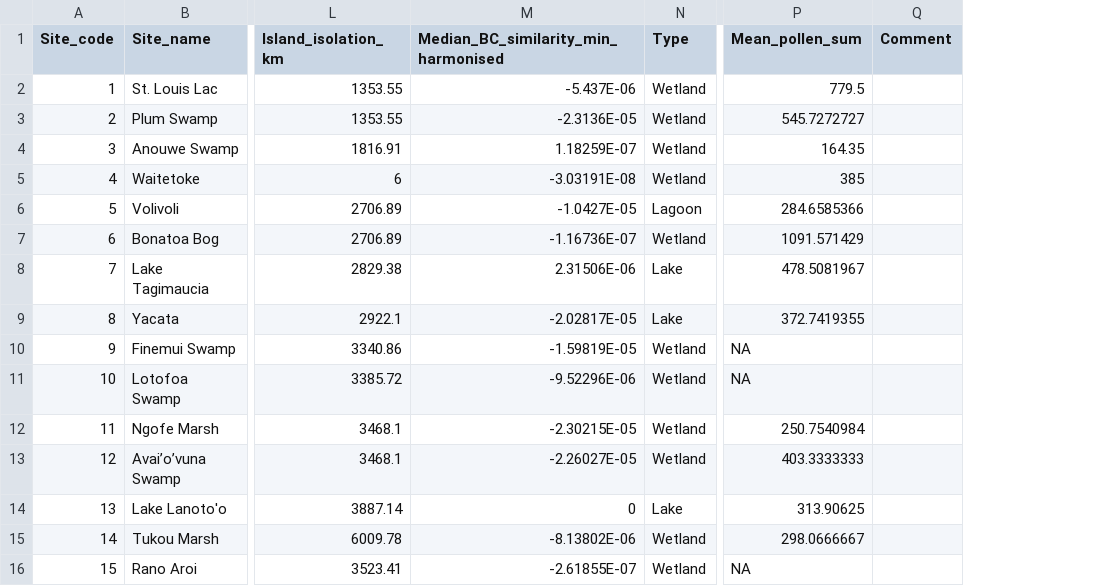
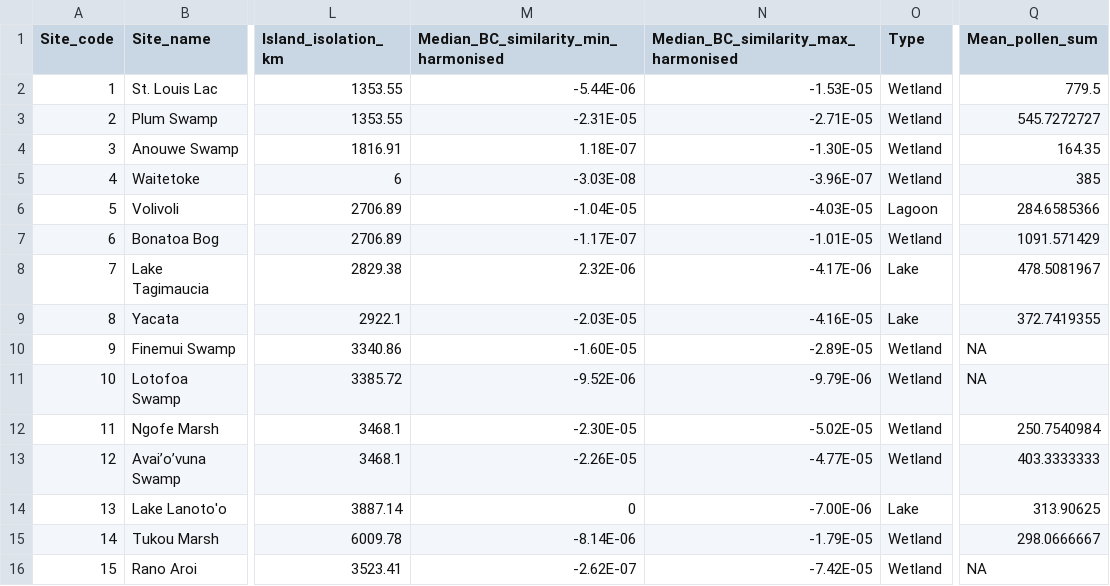
Before and after one commit to nastrandberg/Biotic_homogenisation, a CSV file: Outputs/metadata.csv, drawn as a sheet; only a part is shown, gaps mark what is left out; removed rows and columns are numbered as before the commit, all else as after; the diff names each change by its address in the sheet, - before the commit and + after, or states it on an @@ line.

```diff
--- a/Outputs/metadata.csv
+++ b/Outputs/metadata.csv
+column N, rows 1-16: Median_BC_similarity_max_harmonised | -1.53E-05 | -2.71E-05 | -1.30E-05 | -3.96E-07 | -4.03E-05 | -1.01E-05 | -4.17E-06 | -4.16E-05 | -2.89E-05 | -9.79E-06 | -5.02E-05 | -4.77E-05 | -7.00E-06 | -1.79E-05 | -7.42E-05
-column Q (Comment), empty
-M2: -5.437E-06
+M2: -5.44E-06
-M3: -2.3136E-05
+M3: -2.31E-05
-M4: 1.18259E-07
+M4: 1.18E-07
-M5: -3.03191E-08
+M5: -3.03E-08
-M6: -1.0427E-05
+M6: -1.04E-05
-M7: -1.16736E-07
+M7: -1.17E-07
-M8: 2.31506E-06
+M8: 2.32E-06
-M9: -2.02817E-05
+M9: -2.03E-05
-M10: -1.59819E-05
+M10: -1.60E-05
-M11: -9.52296E-06
+M11: -9.52E-06
-M12: -2.30215E-05
+M12: -2.30E-05
-M13: -2.26027E-05
+M13: -2.26E-05
-M15: -8.13802E-06
+M15: -8.14E-06
-M16: -2.61855E-07
+M16: -2.62E-07
```
Also changed, not shown: 5 other files.
